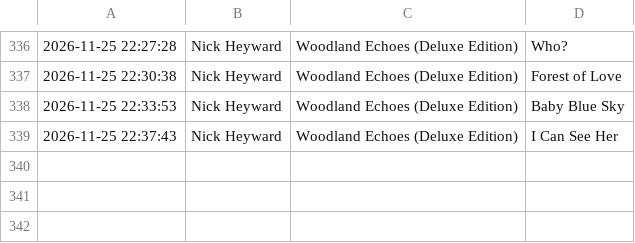
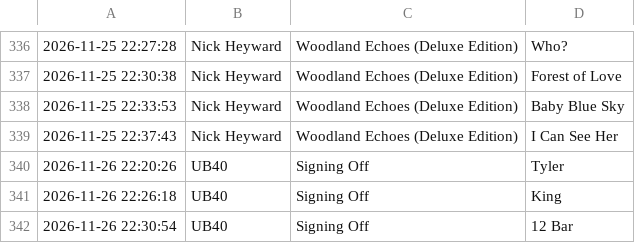
Before and after one commit to pspringett/scrobblesdata, a CSV file: rawtracks/2026/2026-11-scrobbles.csv, drawn as a sheet; only a part is shown, gaps mark what is left out; the diff names each change by its address in the sheet, - before the commit and + after, or states it on an @@ line.

```diff
--- a/rawtracks/2026/2026-11-scrobbles.csv
+++ b/rawtracks/2026/2026-11-scrobbles.csv
+row 340: 2026-11-26 22:20:26 | UB40 | Signing Off | Tyler
+row 341: 2026-11-26 22:26:18 | UB40 | Signing Off | King
+row 342: 2026-11-26 22:30:54 | UB40 | Signing Off | 12 Bar
```
Also changed, not shown: 22 other files.
